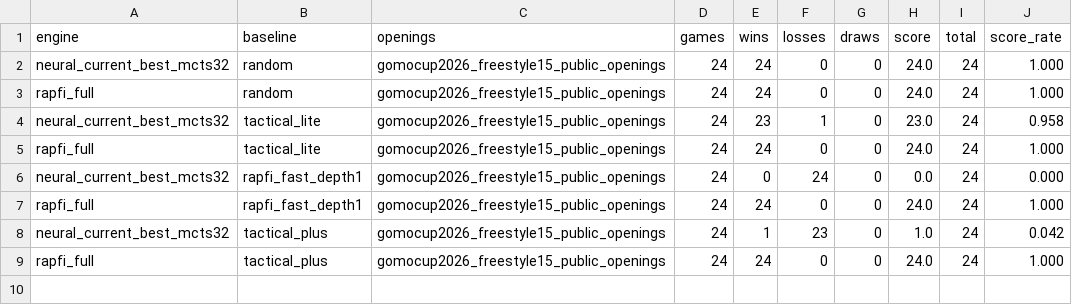
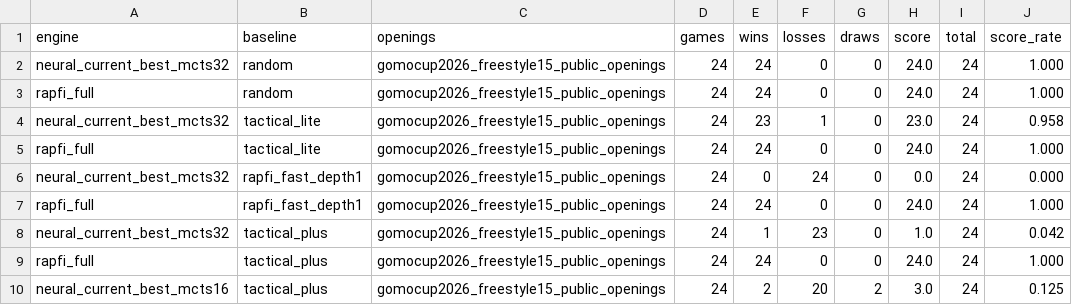
Before and after one commit to jingyifan112/neural-gomoku, a CSV file: analysis/public_benchmark_eval/gomocup2026_score_ladder_summary.csv, drawn as a sheet.

Commit message:
Add tactical plus speed-adjusted score

```diff
--- a/analysis/public_benchmark_eval/gomocup2026_score_ladder_summary.csv
+++ b/analysis/public_benchmark_eval/gomocup2026_score_ladder_summary.csv
@@ -9 +9,2 @@ neural_current_best_mcts32,tactical_plus,gomocup2026_freestyle15_public_openings
 rapfi_full,tactical_plus,gomocup2026_freestyle15_public_openings,24,24,0,0,24.0,24,1.000
+neural_current_best_mcts16,tactical_plus,gomocup2026_freestyle15_public_openings,24,2,20,2,3.0,24,0.125
```
Also changed, not shown: 1 other file.
